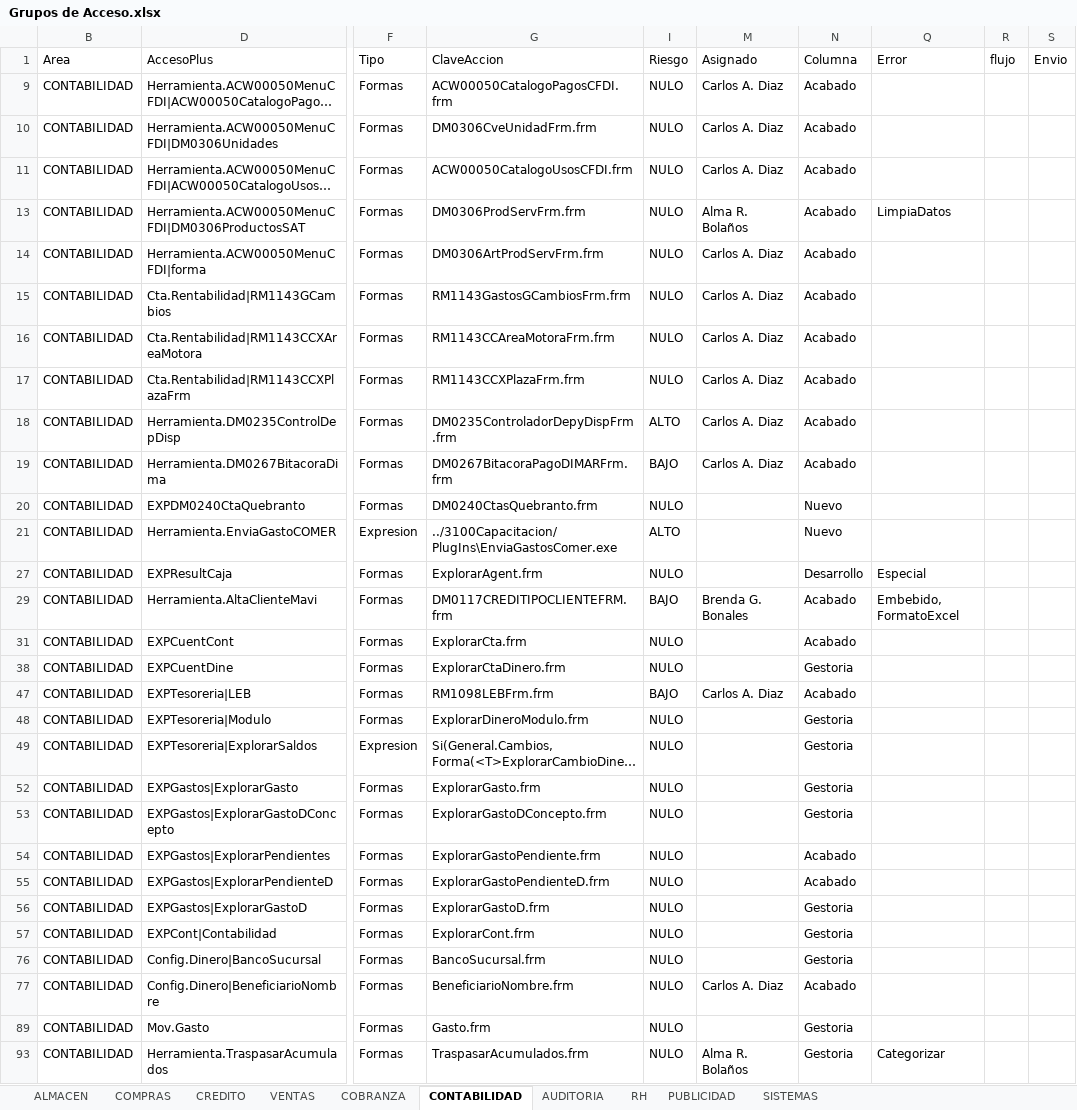
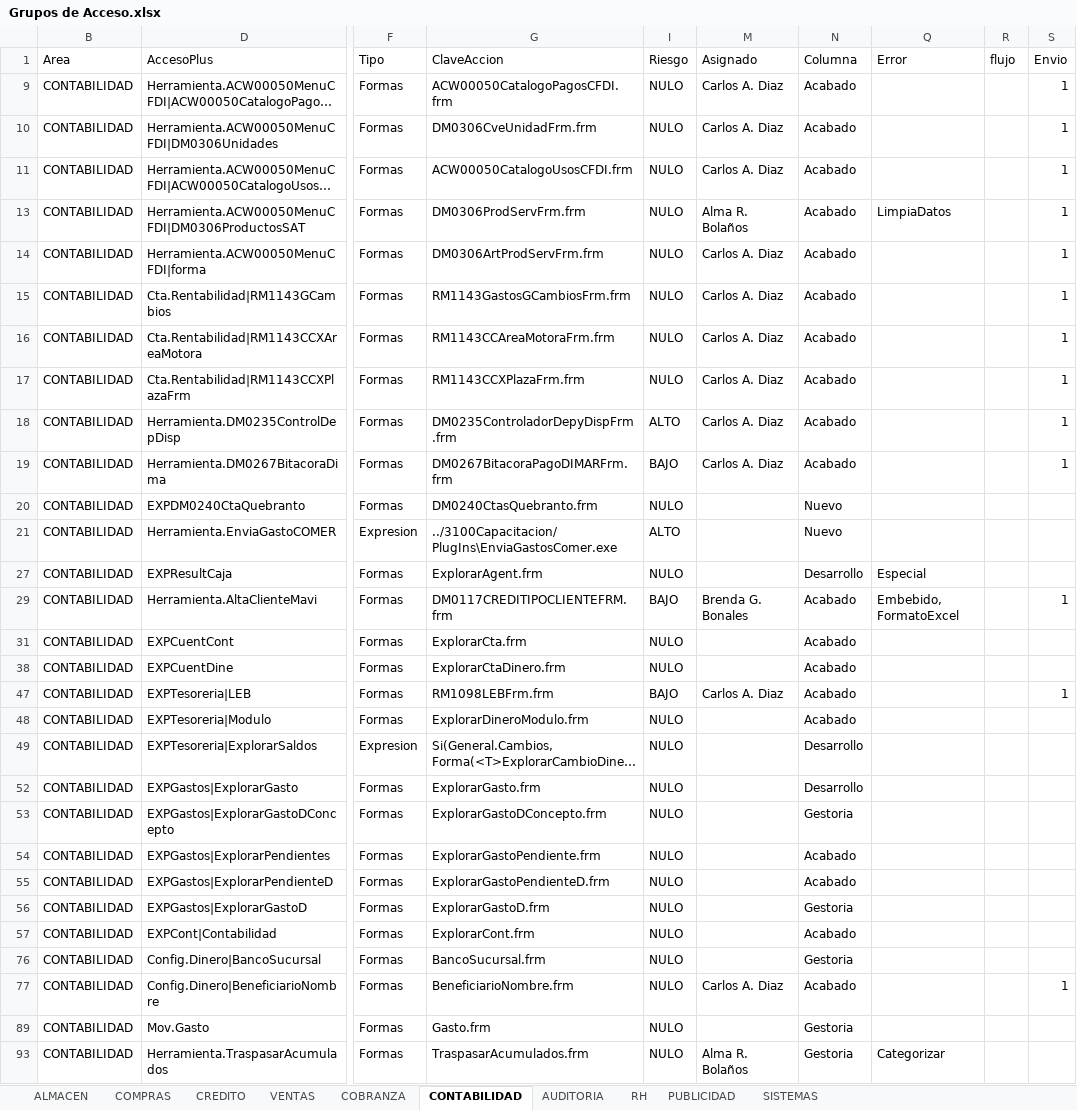
Before and after one commit to Btwn/plan, an Excel workbook: Grupos de Acceso.xlsx, sheet CONTABILIDAD, drawn as a sheet; only a part is shown, gaps mark what is left out; long unchanged cells end in …; values as stored, in another font and other column widths than the file's, no borders; the diff covers the shown part only; the diff names each change by its address in the sheet, - before the commit and + after, or states it on an @@ line.

```diff
--- a/Grupos de Acceso.xlsx (sheet CONTABILIDAD)
+++ b/Grupos de Acceso.xlsx (sheet CONTABILIDAD)
-S9:S11 (Envio): (empty)
+S9:S11 (Envio): 1
-S13:S19 (Envio): (empty)
+S13:S19 (Envio): 1
-S29 (Envio): (empty)
+S29 (Envio): 1
-N38 (Columna): Gestoria
+N38 (Columna): Acabado
-S47 (Envio): (empty)
+S47 (Envio): 1
-N48 (Columna): Gestoria
+N48 (Columna): Acabado
-N49 (Columna): Gestoria
+N49 (Columna): Desarrollo
-N52 (Columna): Gestoria
+N52 (Columna): Desarrollo
-N57 (Columna): Gestoria
+N57 (Columna): Acabado
-S77 (Envio): (empty)
+S77 (Envio): 1
```
Also changed, not shown: 98 edited cells elsewhere in this sheet, sheet COMPRAS, sheet CREDITO, sheet ALMACEN, sheet COBRANZA, sheet AUDITORIA, sheet RH, 1 more sheet, Analisis.xlsx, UPGRADE 3100-5000.xlsx, 1 other file.
